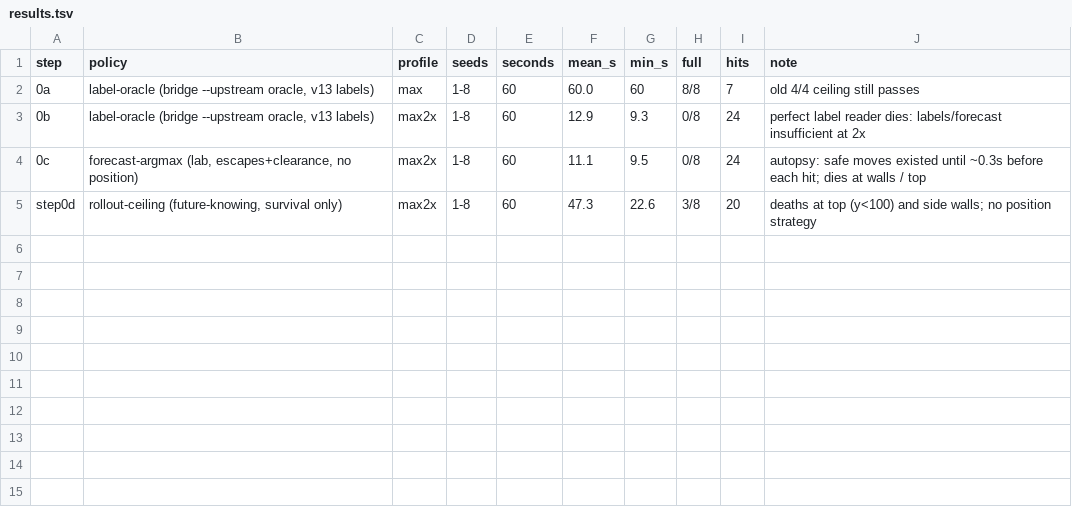
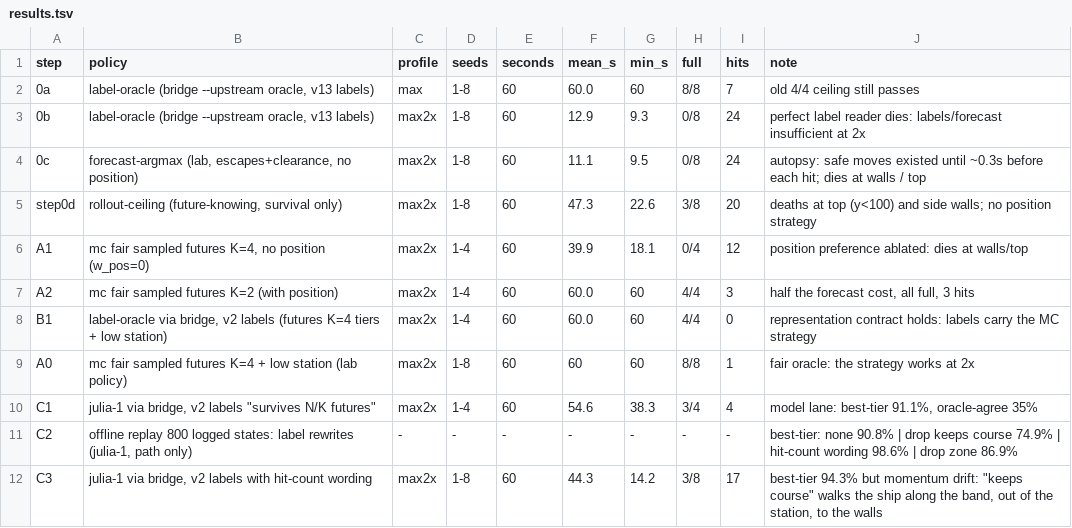
Before and after one commit to jstdlee/jev-spaceshooter-demo-julia1, a TSV file: docs/v2/results.tsv, drawn as a sheet; the diff names each change by its address in the sheet, - before the commit and + after, or states it on an @@ line.

```diff
--- a/docs/v2/results.tsv
+++ b/docs/v2/results.tsv
+row 6: A1 | mc fair sampled futures K=4, no position (w_pos=0) | max2x | 1-4 | 60 | 39.9 | 18.1 | 0/4 | 12 | position preference ablated: dies at walls/top
+row 7: A2 | mc fair sampled futures K=2 (with position) | max2x | 1-4 | 60 | 60.0 | 60 | 4/4 | 3 | half the forecast cost, all full, 3 hits
+row 8: B1 | label-oracle via bridge, v2 labels (futures K=4 tiers + low station) | max2x | 1-4 | 60 | 60.0 | 60 | 4/4 | 0 | representation contract holds: labels carry the MC strategy
+row 9: A0 | mc fair sampled futures K=4 + low station (lab policy) | max2x | 1-8 | 60 | 60 | 60 | 8/8 | 1 | fair oracle: the strategy works at 2x
+row 10: C1 | julia-1 via bridge, v2 labels "survives N/K futures" | max2x | 1-4 | 60 | 54.6 | 38.3 | 3/4 | 4 | model lane: best-tier 91.1%, oracle-agree 35%
+row 11: C2 | offline replay 800 logged states: label rewrites (julia-1, path only) | - | - | - | - | - | - | - | best-tier: none 90.8% | drop keeps course 74.9% | hit-count wording 98.6% | drop zone 86.9%
+row 12: C3 | julia-1 via bridge, v2 labels with hit-count wording | max2x | 1-8 | 60 | 44.3 | 14.2 | 3/8 | 17 | best-tier 94.3% but momentum drift: "keeps course" walks the ship along the band, out of the station, to the walls
```
Also changed, not shown: 5 other files.
